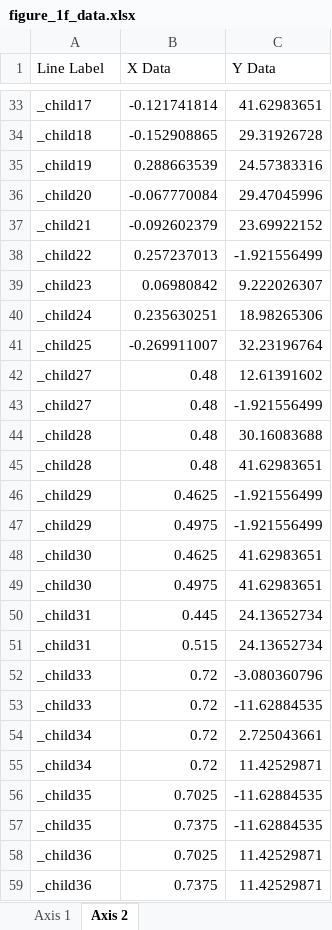
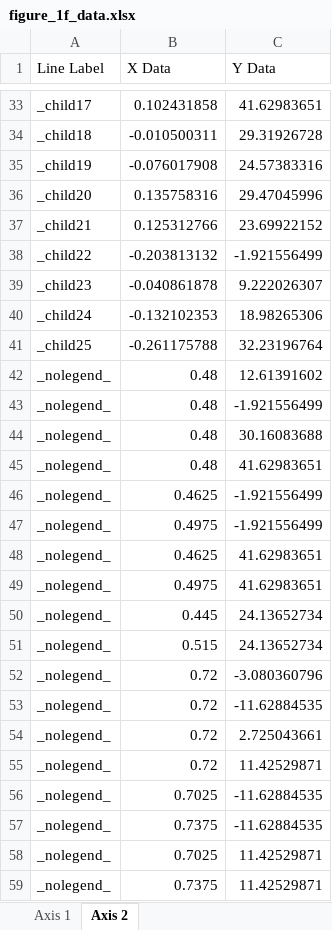
Before and after one commit to SainsburyWellcomeCentre/SJLab_APE_paper, an Excel workbook: graphs_excel_format/figure_1f_data.xlsx, sheet Axis 2, drawn as a sheet; only a part is shown, gaps mark what is left out; values as stored, in another font and other column widths than the file's, no borders; the diff covers the shown part only; the diff names each change by its address in the sheet, - before the commit and + after, or states it on an @@ line.

```diff
--- a/graphs_excel_format/figure_1f_data.xlsx (sheet Axis 2)
+++ b/graphs_excel_format/figure_1f_data.xlsx (sheet Axis 2)
-B33 (X Data): -0.121741814
+B33 (X Data): 0.102431858
-B34 (X Data): -0.152908865
+B34 (X Data): -0.010500311
-B35 (X Data): 0.288663539
+B35 (X Data): -0.076017908
-B36 (X Data): -0.067770084
+B36 (X Data): 0.135758316
-B37 (X Data): -0.092602379
+B37 (X Data): 0.125312766
-B38 (X Data): 0.257237013
+B38 (X Data): -0.203813132
-B39 (X Data): 0.06980842
+B39 (X Data): -0.040861878
-B40 (X Data): 0.235630251
+B40 (X Data): -0.132102353
-B41 (X Data): -0.269911007
+B41 (X Data): -0.261175788
-A42:A43 (Line Label): _child27
+A42:A43 (Line Label): _nolegend_
-A44:A45 (Line Label): _child28
+A44:A45 (Line Label): _nolegend_
-A46:A47 (Line Label): _child29
+A46:A47 (Line Label): _nolegend_
-A48:A49 (Line Label): _child30
+A48:A49 (Line Label): _nolegend_
-A50:A51 (Line Label): _child31
+A50:A51 (Line Label): _nolegend_
-A52:A53 (Line Label): _child33
+A52:A53 (Line Label): _nolegend_
-A54:A55 (Line Label): _child34
+A54:A55 (Line Label): _nolegend_
-A56:A57 (Line Label): _child35
+A56:A57 (Line Label): _nolegend_
-A58:A59 (Line Label): _child36
+A58:A59 (Line Label): _nolegend_
```
Also changed, not shown: 29 edited cells elsewhere in this sheet, sheet Axis 1, graphs_excel_format/figure_1c_data.xlsx, graphs_excel_format/figure_1e_data.xlsx, 36 other files.
